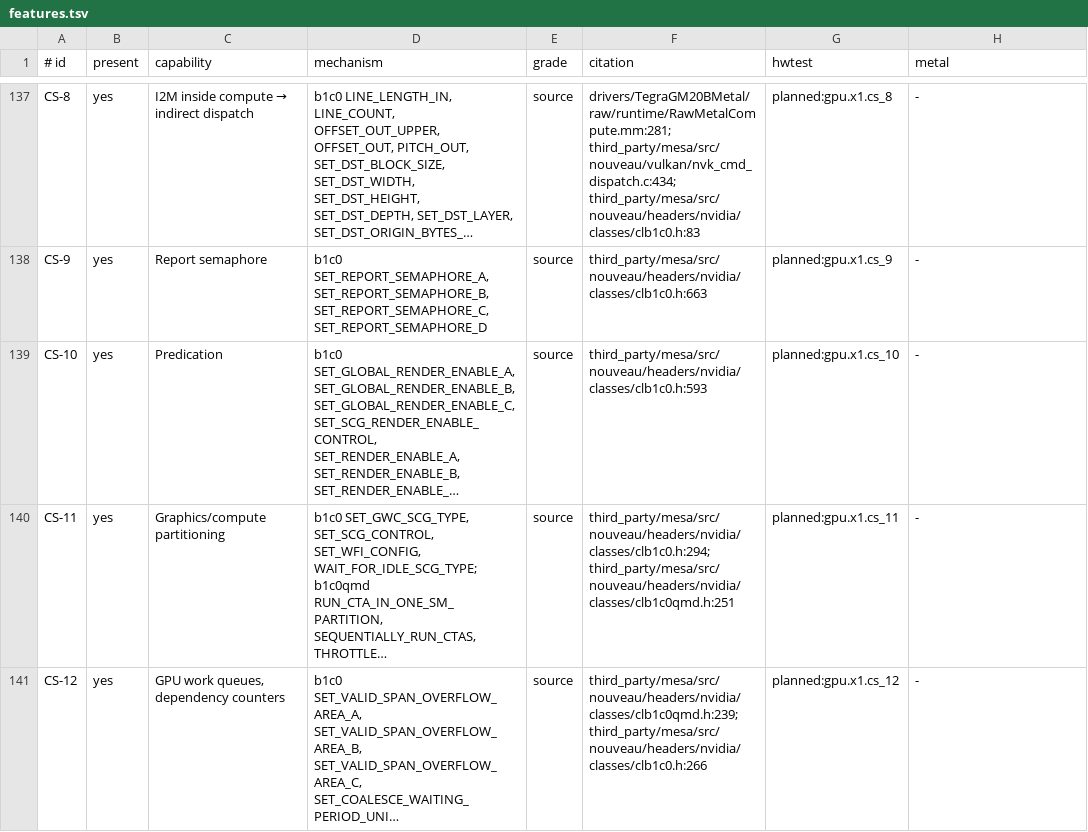
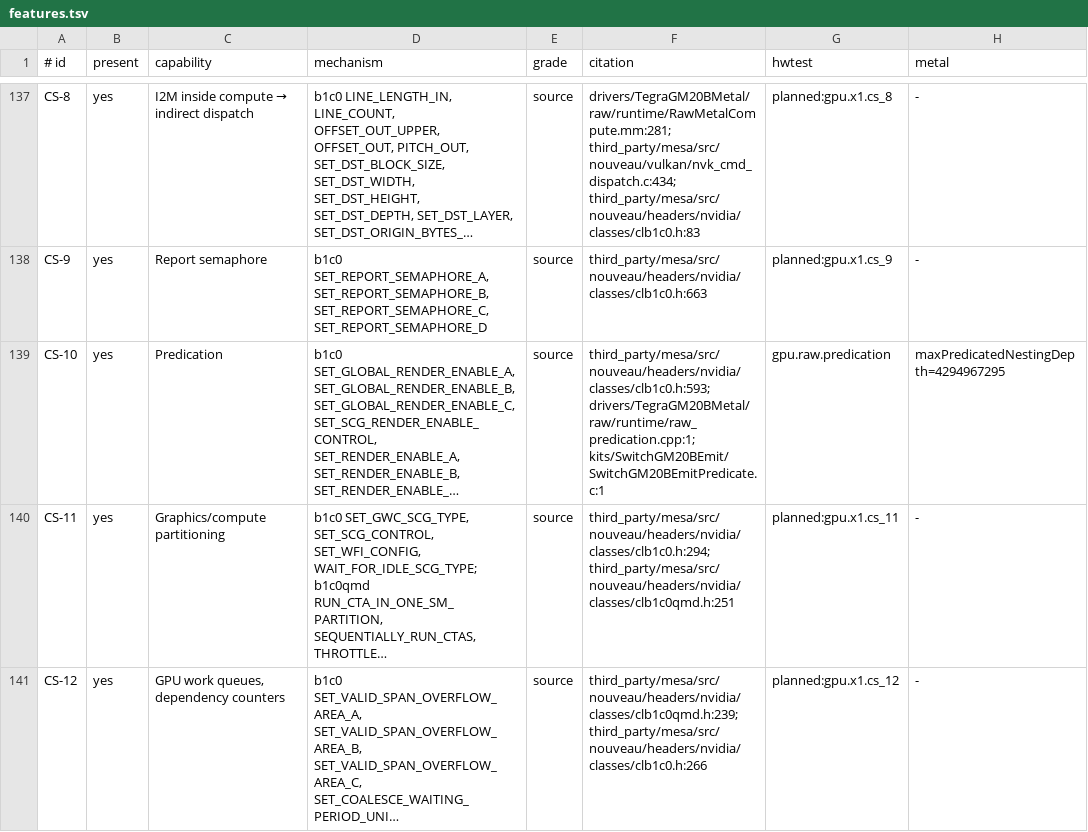
Before and after one commit to brunostjohn/ios-on-switch-lmao, a TSV file: kits/SwitchGM20B/caps/features.tsv, drawn as a sheet; only a part is shown, gaps mark what is left out; long unchanged cells end in …; the diff names each change by its address in the sheet, - before the commit and + after, or states it on an @@ line.

Commit message:
Caps CS-10: predication's code and its HW Test gpu.raw.predication, which grades the row and with it maxPredicatedNestingDepth
(cherry picked from commit 456258899aab6b20ffa8fb193dfe696b93cb6765)

```diff
--- a/kits/SwitchGM20B/caps/features.tsv
+++ b/kits/SwitchGM20B/caps/features.tsv
-F139 (citation): third_party/mesa/src/nouveau/headers/nvidia/classes/clb1c0.h:593
+F139 (citation): third_party/mesa/src/nouveau/headers/nvidia/classes/clb1c0.h:593; drivers/TegraGM20BMetal/raw/runtime/raw_predication.cpp:1; kits/SwitchGM20BEmit/SwitchGM20BEmitPredicate.c:1
-G139 (hwtest): planned:gpu.x1.cs_10
+G139 (hwtest): gpu.raw.predication
-H139 (metal): -
+H139 (metal): maxPredicatedNestingDepth=4294967295
```
